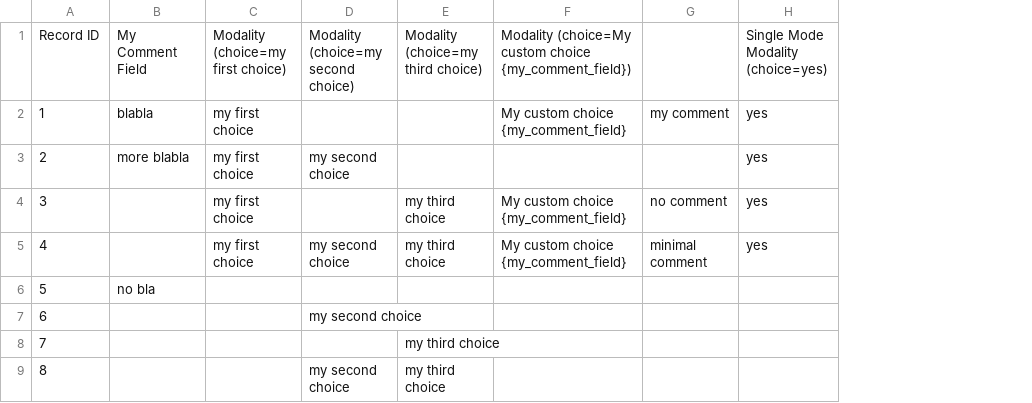
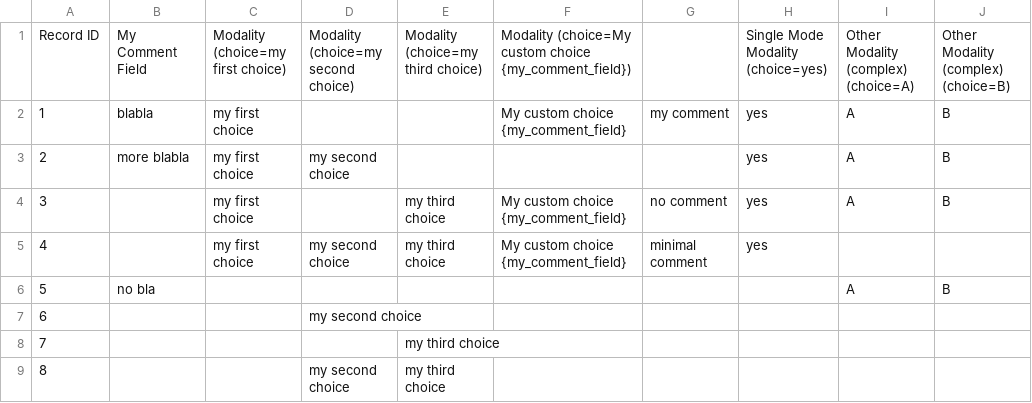
Before and after one commit to INT-NIT/DigLabTools, a CSV file: redcap_bridge/test_redcap/testfiles/compression_test/original_record.csv, drawn as a sheet; the diff names each change by its address in the sheet, - before the commit and + after, or states it on an @@ line.

Commit message:
Extend tests to cover special column names

```diff
--- a/redcap_bridge/test_redcap/testfiles/compression_test/original_record.csv
+++ b/redcap_bridge/test_redcap/testfiles/compression_test/original_record.csv
+column I, rows 1-6: Other Modality (complex) (choice=A) | A | A | A |  | A
+column J, rows 1-6: Other Modality (complex) (choice=B) | B | B | B |  | B
```
Also changed, not shown: redcap_bridge/test_redcap/testfiles/compression_test/expected_record.csv.
